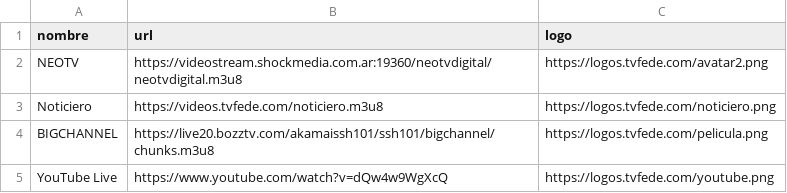
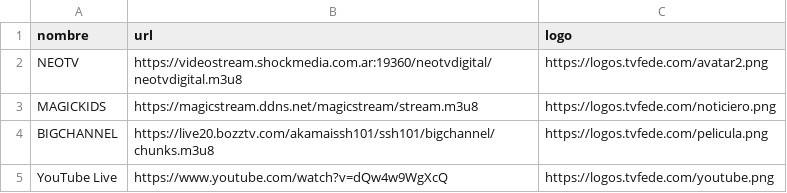
Before and after one commit to itptvfede/peliculas-m3u, a CSV file: peliculas.csv, drawn as a sheet; removed rows and columns are numbered as before the commit, all else as after; the diff names each change by its address in the sheet, - before the commit and + after, or states it on an @@ line.

Commit message:
Update peliculas.csv

```diff
--- a/peliculas.csv
+++ b/peliculas.csv
-row 3: Noticiero | https://videos.tvfede.com/noticiero.m3u8 | https://logos.tvfede.com/noticiero.png
+row 3: MAGICKIDS | https://magicstream.ddns.net/magicstream/stream.m3u8 | https://logos.tvfede.com/noticiero.png
```
